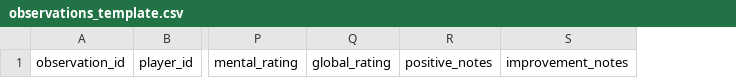
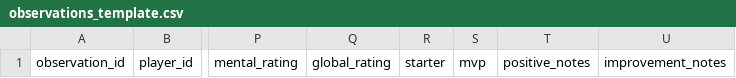
Before and after one commit to davidherasr/personal-bbdd, a CSV file: templates/observations_template.csv, drawn as a sheet; only a part is shown, gaps mark what is left out; the diff names each change by its address in the sheet, - before the commit and + after, or states it on an @@ line.

```diff
--- a/templates/observations_template.csv
+++ b/templates/observations_template.csv
+column R, row 1: starter
+column S, row 1: mvp
```
Also changed, not shown: 16 other files.
